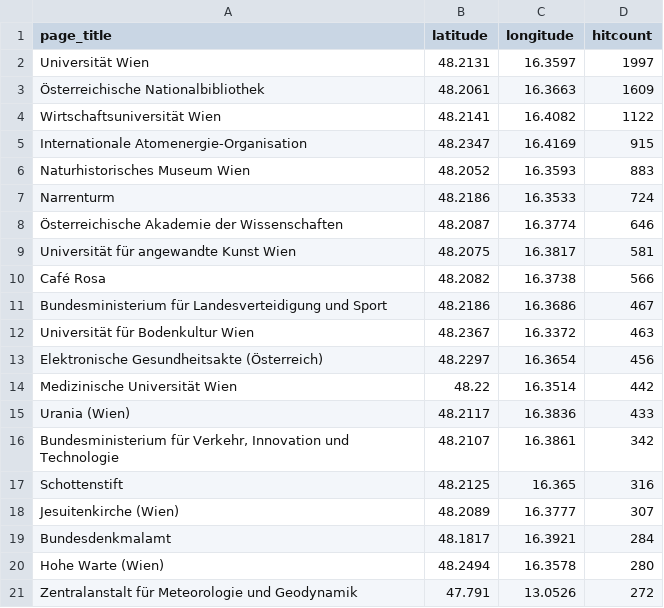
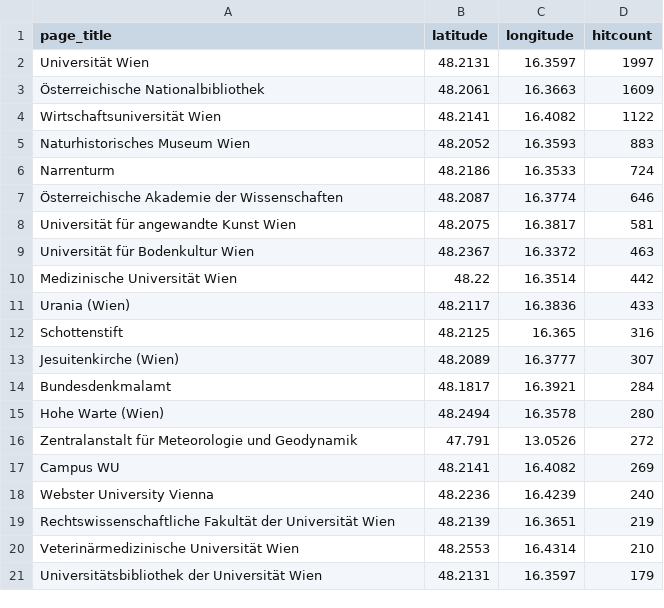
Before and after one commit to wmde/MSWissenschaft, a CSV file: pois/editedpois/36.Wien.Handelskai.Wissenschaft+Bildung.csv, drawn as a sheet; only a part is shown; the shorter side is filled out with more unchanged rows; the diff covers the shown part only.

```diff
--- a/pois/editedpois/36.Wien.Handelskai.Wissenschaft+Bildung.csv
+++ b/pois/editedpois/36.Wien.Handelskai.Wissenschaft+Bildung.csv
@@ -4,3 +4,2 @@ Universität Wien,48.2131,16.3597,1997
 Wirtschaftsuniversität Wien,48.2141,16.4082,1122
-Internationale Atomenergie-Organisation,48.2347,16.4169,915
 Naturhistorisches Museum Wien,48.2052,16.3593,883
@@ -9,9 +8,5 @@ Narrenturm,48.2186,16.3533,724
 Universität für angewandte Kunst Wien,48.2075,16.3817,581
-Café Rosa,48.2082,16.3738,566
-Bundesministerium für Landesverteidigung und Sport,48.2186,16.3686,467
 Universität für Bodenkultur Wien,48.2367,16.3372,463
-Elektronische Gesundheitsakte (Österreich),48.2297,16.3654,456
 Medizinische Universität Wien,48.22,16.3514,442
 Urania (Wien),48.2117,16.3836,433
-"Bundesministerium für Verkehr, Innovation und Technologie",48.2107,16.3861,342
 Schottenstift,48.2125,16.365,316
```
Also changed, not shown: 28 removed rows elsewhere in this file.
